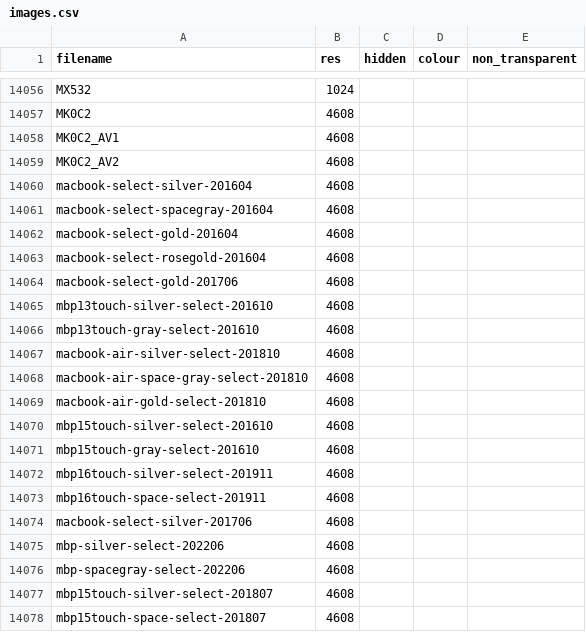
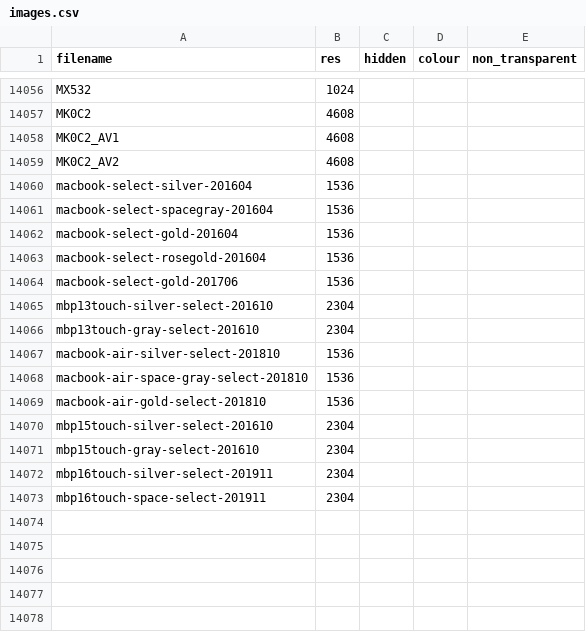
Before and after one commit to JonathanSeriesX/everycase, a CSV file: database/images.csv, drawn as a sheet; only a part is shown, gaps mark what is left out.

```diff
--- a/database/images.csv
+++ b/database/images.csv
@@ -14059,20 +14059,15 @@ MK0C2_AV1,4608,,,
 MK0C2_AV2,4608,,,
-macbook-select-silver-201604,4608,,,
-macbook-select-spacegray-201604,4608,,,
-macbook-select-gold-201604,4608,,,
-macbook-select-rosegold-201604,4608,,,
-macbook-select-gold-201706,4608,,,
-mbp13touch-silver-select-201610,4608,,,
-mbp13touch-gray-select-201610,4608,,,
-macbook-air-silver-select-201810,4608,,,
-macbook-air-space-gray-select-201810,4608,,,
-macbook-air-gold-select-201810,4608,,,
-mbp15touch-silver-select-201610,4608,,,
-mbp15touch-gray-select-201610,4608,,,
-mbp16touch-silver-select-201911,4608,,,
-mbp16touch-space-select-201911,4608,,,
-macbook-select-silver-201706,4608,,,
-mbp-silver-select-202206,4608,,,
-mbp-spacegray-select-202206,4608,,,
-mbp15touch-silver-select-201807,4608,,,
-mbp15touch-space-select-201807,4608,,,
+macbook-select-silver-201604,1536,,,
+macbook-select-spacegray-201604,1536,,,
+macbook-select-gold-201604,1536,,,
+macbook-select-rosegold-201604,1536,,,
+macbook-select-gold-201706,1536,,,
+mbp13touch-silver-select-201610,2304,,,
+mbp13touch-gray-select-201610,2304,,,
+macbook-air-silver-select-201810,1536,,,
+macbook-air-space-gray-select-201810,1536,,,
+macbook-air-gold-select-201810,1536,,,
+mbp15touch-silver-select-201610,2304,,,
+mbp15touch-gray-select-201610,2304,,,
+mbp16touch-silver-select-201911,2304,,,
+mbp16touch-space-select-201911,2304,,,
```
Also changed, not shown: database/devices.csv, 1 other file.
